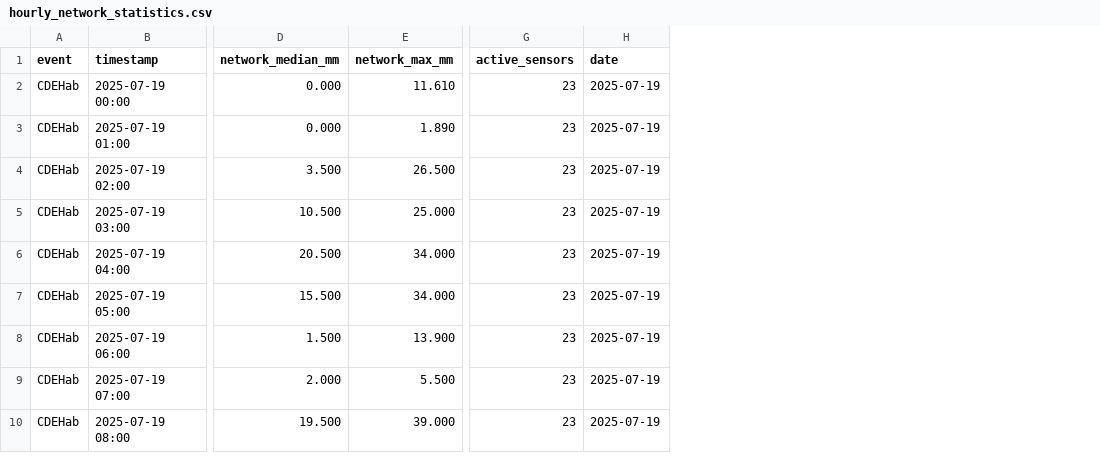
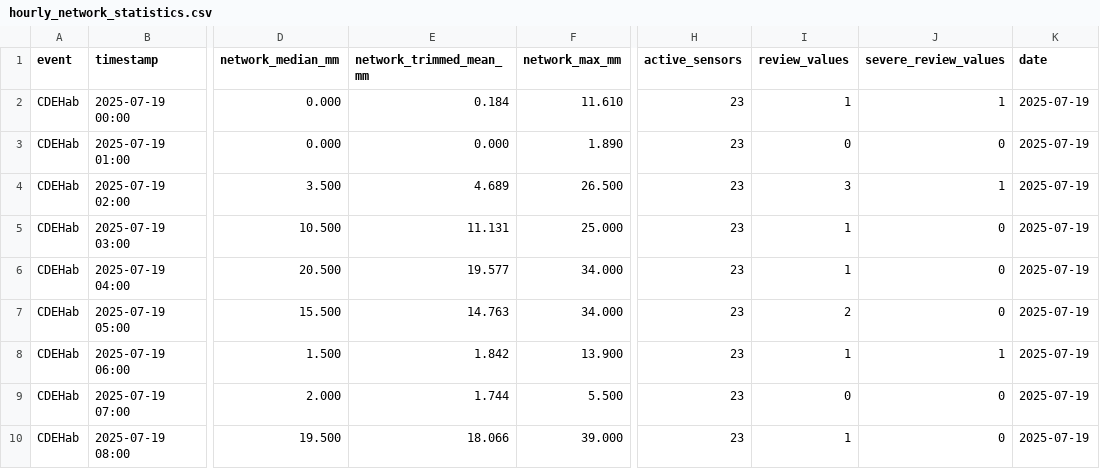
Before and after one commit to hmqcdrrmo/Analyses, a CSV file: 2026.08.10 - CDEHabvMDHab/Outputs/Tables/hourly_network_statistics.csv, drawn as a sheet; only a part is shown, gaps mark what is left out; the diff names each change by its address in the sheet, - before the commit and + after, or states it on an @@ line.

```diff
--- a/2026.08.10 - CDEHabvMDHab/Outputs/Tables/hourly_network_statistics.csv
+++ b/2026.08.10 - CDEHabvMDHab/Outputs/Tables/hourly_network_statistics.csv
+column E (network_trimmed_mean_mm), rows 2-10: 0.184 | 0.000 | 4.689 | 11.131 | 19.577 | 14.763 | 1.842 | 1.744 | 18.066
+column I (review_values), rows 2-10: 1 | 0 | 3 | 1 | 1 | 2 | 1 | 0 | 1
+column J (severe_review_values), rows 2-10: 1 | 0 | 1 | 0 | 0 | 0 | 1 | 0 | 0
```
Also changed, not shown: 2026.08.10 - CDEHabvMDHab/Outputs/Tables/cleaned_hourly_CDEHab.csv, 2026.08.10 - CDEHabvMDHab/Outputs/Tables/cleaned_hourly_MDHab.csv, 43 other files.
